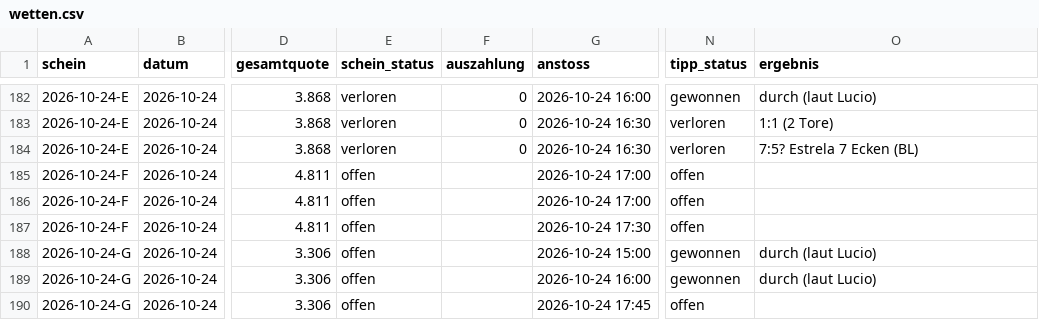
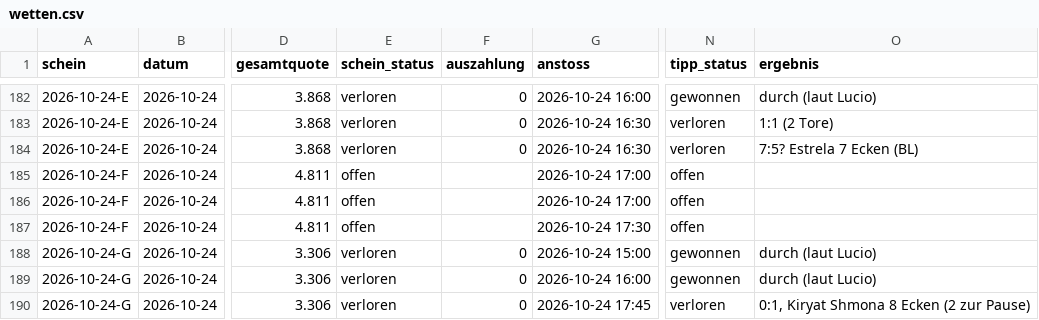
Before and after one commit to peatxxxx-star/trend-scanner, a CSV file: wetten.csv, drawn as a sheet; only a part is shown, gaps mark what is left out; the diff names each change by its address in the sheet, - before the commit and + after, or states it on an @@ line.

```diff
--- a/wetten.csv
+++ b/wetten.csv
-E188:E190 (schein_status): offen
+E188:E190 (schein_status): verloren
-F188:F190 (auszahlung): (empty)
+F188:F190 (auszahlung): 0
-N190 (tipp_status): offen
+N190 (tipp_status): verloren
-O190 (ergebnis): (empty)
+O190 (ergebnis): 0:1, Kiryat Shmona 8 Ecken (2 zur Pause)
```
